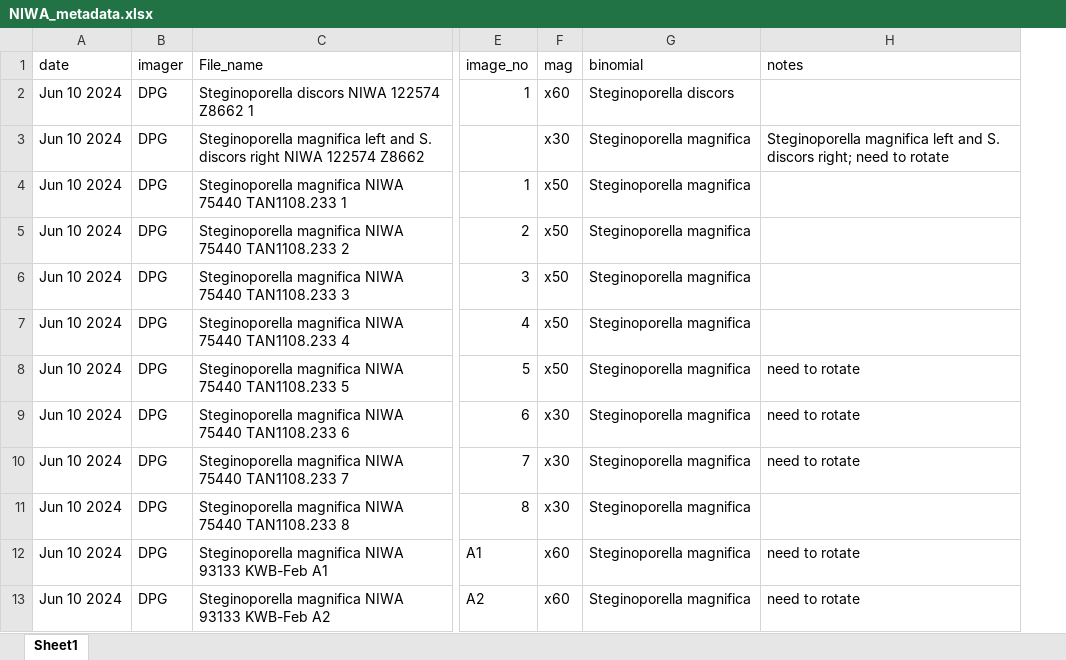
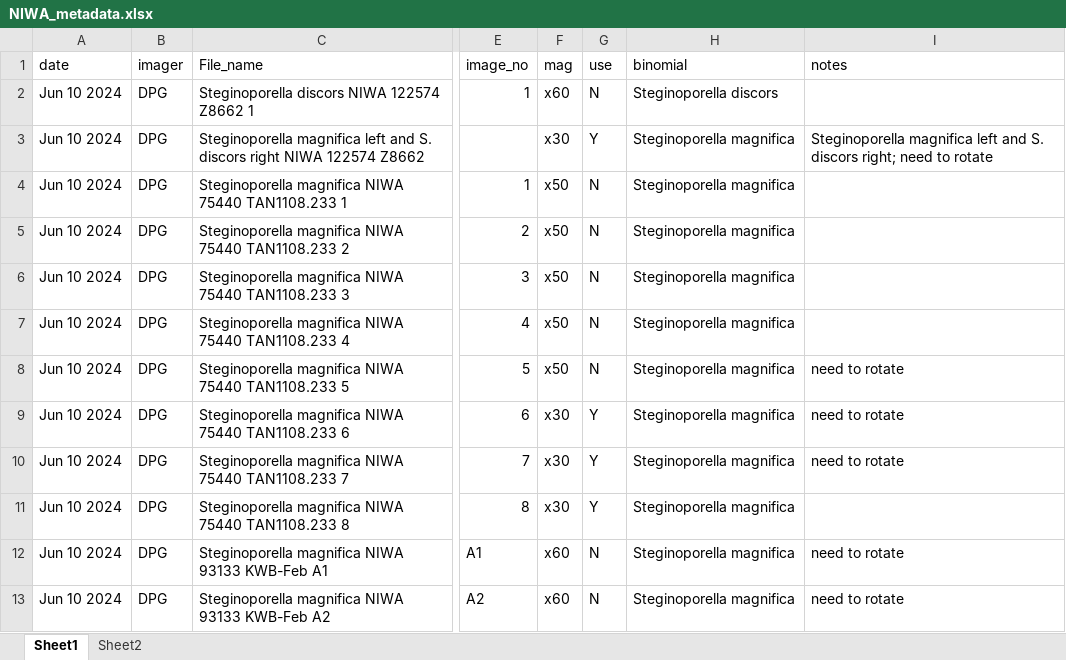
Before and after one commit to meghalithic/magnifica, an Excel workbook: Data/metadata/NIWA_metadata.xlsx, sheet Sheet1, drawn as a sheet; only a part is shown, gaps mark what is left out; values as stored, in another font and other column widths than the file's, no borders; the diff names each change by its address in the sheet, - before the commit and + after, or states it on an @@ line.

```diff
--- a/Data/metadata/NIWA_metadata.xlsx (sheet Sheet1)
+++ b/Data/metadata/NIWA_metadata.xlsx (sheet Sheet1)
+sheet tab: Sheet2
+column G (use), rows 2-13: N | Y | N | N | N | N | N | Y | Y | Y | N | N
```
Also changed, not shown: Data/metadata/KLV_metadata.xlsx, Data/metadata/modern_locality_metadata.xlsx, 12 other files.
